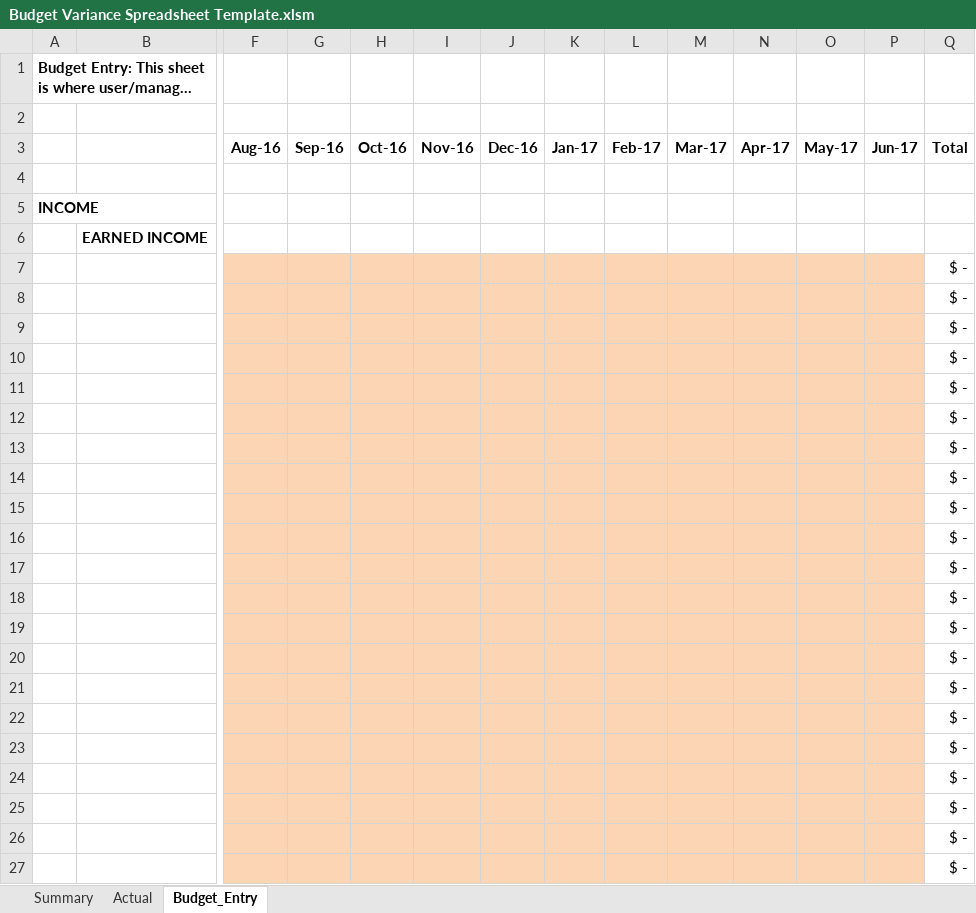
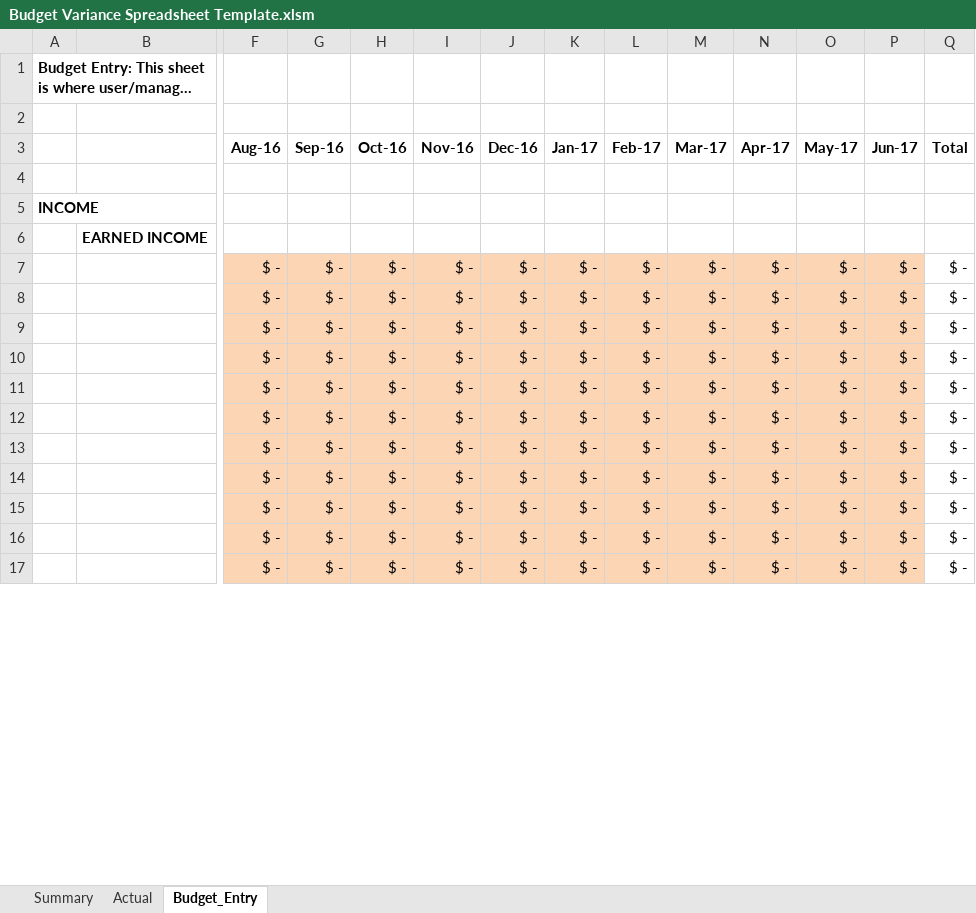
Before and after one commit to aclarke822/ULBudgetVarianceSheet, an Excel workbook: Budget Variance Spreadsheet Template.xlsm, sheet Budget_Entry, drawn as a sheet; only a part is shown, gaps mark what is left out; long unchanged cells end in …; values as stored, in another font and other column widths than the file's, no borders; charts and pictures not drawn; removed rows and columns are numbered as before the commit, all else as after; rows hold the shown columns only; the diff covers the shown part only; the diff names each change by its address in the sheet, - before the commit and + after, or states it on an @@ line.

```diff
--- a/Budget Variance Spreadsheet Template.xlsm (sheet Budget_Entry)
+++ b/Budget Variance Spreadsheet Template.xlsm (sheet Budget_Entry)
-row 7:  |  |  |  |  |  |  |  |  |  |  |  |  | $ -
-row 8:  |  |  |  |  |  |  |  |  |  |  |  |  | $ -
-row 9:  |  |  |  |  |  |  |  |  |  |  |  |  | $ -
-row 10:  |  |  |  |  |  |  |  |  |  |  |  |  | $ -
-row 11:  |  |  |  |  |  |  |  |  |  |  |  |  | $ -
-row 12:  |  |  |  |  |  |  |  |  |  |  |  |  | $ -
-row 13:  |  |  |  |  |  |  |  |  |  |  |  |  | $ -
-row 14:  |  |  |  |  |  |  |  |  |  |  |  |  | $ -
-row 15:  |  |  |  |  |  |  |  |  |  |  |  |  | $ -
-row 16:  |  |  |  |  |  |  |  |  |  |  |  |  | $ -
-row 17:  |  |  |  |  |  |  |  |  |  |  |  |  | $ -
-row 18:  |  |  |  |  |  |  |  |  |  |  |  |  | $ -
-row 19:  |  |  |  |  |  |  |  |  |  |  |  |  | $ -
-row 20:  |  |  |  |  |  |  |  |  |  |  |  |  | $ -
-row 21:  |  |  |  |  |  |  |  |  |  |  |  |  | $ -
-row 22:  |  |  |  |  |  |  |  |  |  |  |  |  | $ -
-row 23:  |  |  |  |  |  |  |  |  |  |  |  |  | $ -
-row 24:  |  |  |  |  |  |  |  |  |  |  |  |  | $ -
-row 25:  |  |  |  |  |  |  |  |  |  |  |  |  | $ -
-row 26:  |  |  |  |  |  |  |  |  |  |  |  |  | $ -
-row 27:  |  |  |  |  |  |  |  |  |  |  |  |  | $ -
+row 7:  |  | $ - | $ - | $ - | $ - | $ - | $ - | $ - | $ - | $ - | $ - | $ - | $ -
+row 8:  |  | $ - | $ - | $ - | $ - | $ - | $ - | $ - | $ - | $ - | $ - | $ - | $ -
+row 9:  |  | $ - | $ - | $ - | $ - | $ - | $ - | $ - | $ - | $ - | $ - | $ - | $ -
+row 10:  |  | $ - | $ - | $ - | $ - | $ - | $ - | $ - | $ - | $ - | $ - | $ - | $ -
+row 11:  |  | $ - | $ - | $ - | $ - | $ - | $ - | $ - | $ - | $ - | $ - | $ - | $ -
+row 12:  |  | $ - | $ - | $ - | $ - | $ - | $ - | $ - | $ - | $ - | $ - | $ - | $ -
+row 13:  |  | $ - | $ - | $ - | $ - | $ - | $ - | $ - | $ - | $ - | $ - | $ - | $ -
+row 14:  |  | $ - | $ - | $ - | $ - | $ - | $ - | $ - | $ - | $ - | $ - | $ - | $ -
+row 15:  |  | $ - | $ - | $ - | $ - | $ - | $ - | $ - | $ - | $ - | $ - | $ - | $ -
+row 16:  |  | $ - | $ - | $ - | $ - | $ - | $ - | $ - | $ - | $ - | $ - | $ - | $ -
+row 17:  |  | $ - | $ - | $ - | $ - | $ - | $ - | $ - | $ - | $ - | $ - | $ - | $ -
```
Also changed, not shown: 88 added rows and 78 removed rows elsewhere in this sheet, sheet Summary, charts or pictures, 4 other files.
